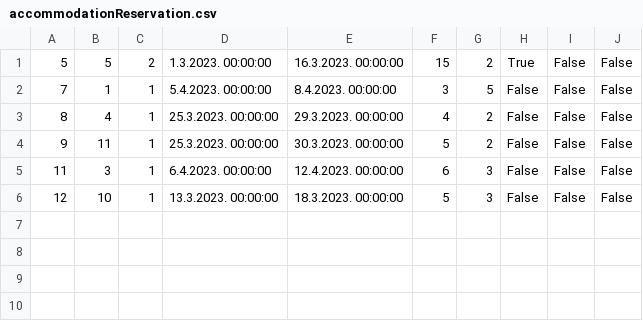
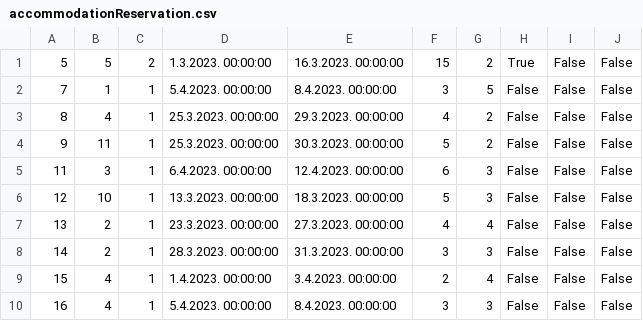
Before and after one commit to JovanDozic/sims-2023-group-4-team-A, a CSV file: sims-2023-group-4-team-A/SIMSProject/Resources/Data/accommodationReservation.csv, drawn as a sheet.

```diff
--- a/sims-2023-group-4-team-A/SIMSProject/Resources/Data/accommodationReservation.csv
+++ b/sims-2023-group-4-team-A/SIMSProject/Resources/Data/accommodationReservation.csv
@@ -6 +6,5 @@
 12|10|1|13.3.2023. 00:00:00|18.3.2023. 00:00:00|5|3|False|False|False
+13|2|1|23.3.2023. 00:00:00|27.3.2023. 00:00:00|4|4|False|False|False
+14|2|1|28.3.2023. 00:00:00|31.3.2023. 00:00:00|3|3|False|False|False
+15|4|1|1.4.2023. 00:00:00|3.4.2023. 00:00:00|2|4|False|False|False
+16|4|1|5.4.2023. 00:00:00|8.4.2023. 00:00:00|3|3|False|False|False
```
Also changed, not shown: 2 other files.
